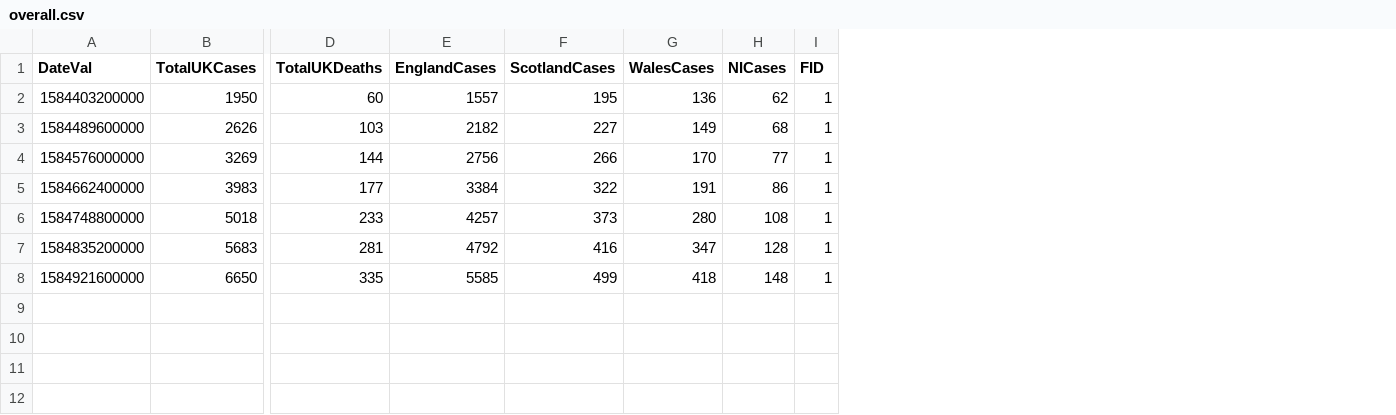
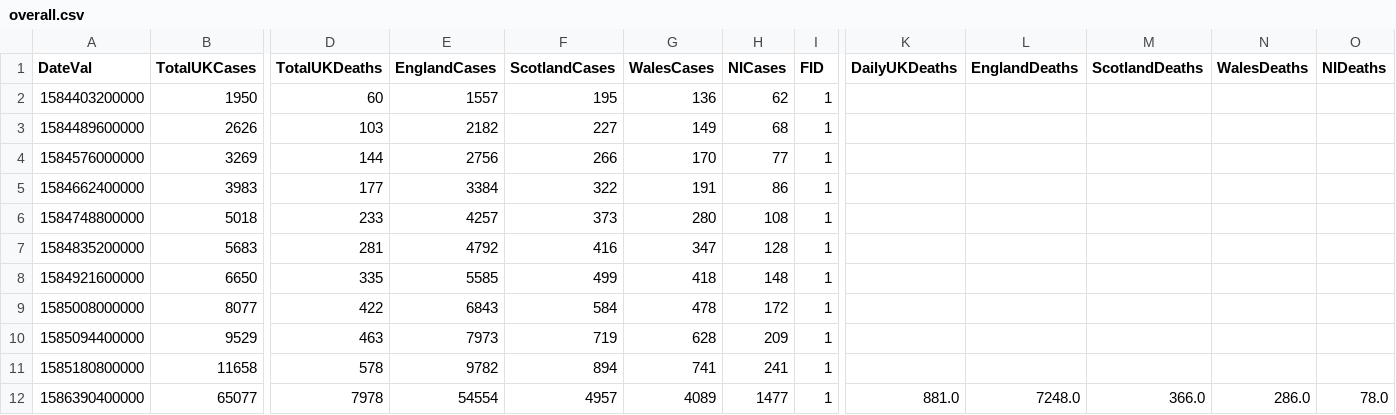
Before and after one commit to sreeharimenon1994/covid-19_prediction, a CSV file: data/overall.csv, drawn as a sheet; only a part is shown, gaps mark what is left out; rows hold the shown columns only; the diff names each change by its address in the sheet, - before the commit and + after, or states it on an @@ line.

```diff
--- a/data/overall.csv
+++ b/data/overall.csv
+column K (DailyUKDeaths), empty
+column L (EnglandDeaths), empty
+column M (ScotlandDeaths), empty
+column N (WalesDeaths), empty
+column O (NIDeaths), empty
+row 9: 1585008000000 | 8077 | 422 | 6843 | 584 | 478 | 172 | 1
+row 10: 1585094400000 | 9529 | 463 | 7973 | 719 | 628 | 209 | 1
+row 11: 1585180800000 | 11658 | 578 | 9782 | 894 | 741 | 241 | 1
+row 12: 1586390400000 | 65077 | 7978 | 54554 | 4957 | 4089 | 1477 | 1 | 881.0 | 7248.0 | 366.0 | 286.0 | 78.0
```
Also changed, not shown: data/casescityday.csv, 2 other files.
